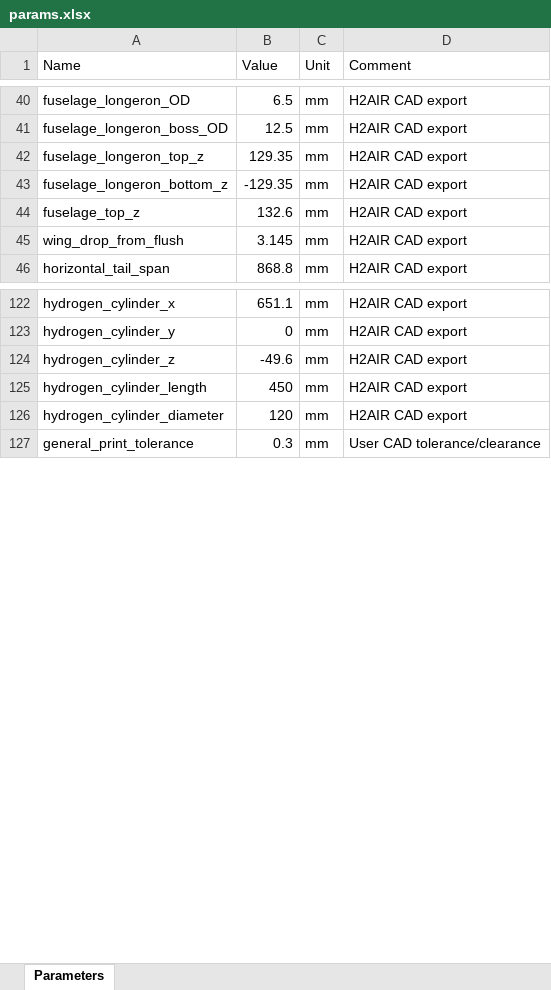
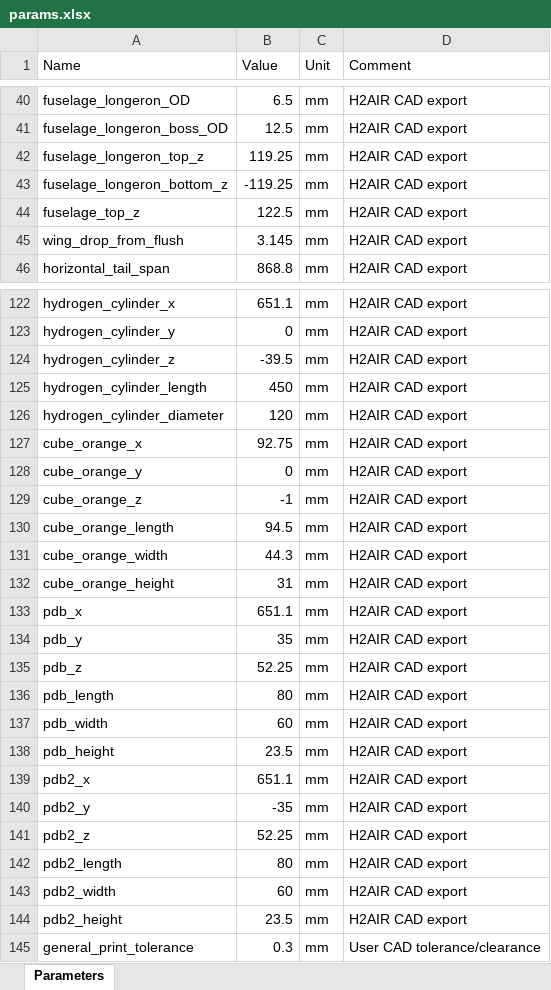
Before and after one commit to Mihaylov-Ivan/H2-drone-sizing, an Excel workbook: outputs/my_design/details/params.xlsx, sheet Parameters, drawn as a sheet; only a part is shown, gaps mark what is left out; values as stored, in another font and other column widths than the file's, no borders; the diff covers the shown part only; the diff names each change by its address in the sheet, - before the commit and + after, or states it on an @@ line.

```diff
--- a/outputs/my_design/details/params.xlsx (sheet Parameters)
+++ b/outputs/my_design/details/params.xlsx (sheet Parameters)
-B42 (Value): 129.35
+B42 (Value): 119.25
-B43 (Value): -129.35
+B43 (Value): -119.25
-B44 (Value): 132.6
+B44 (Value): 122.5
-B124 (Value): -49.6
+B124 (Value): -39.5
+row 127: cube_orange_x | 92.75 | mm | H2AIR CAD export
+row 128: cube_orange_y | 0 | mm | H2AIR CAD export
+row 129: cube_orange_z | -1 | mm | H2AIR CAD export
+row 130: cube_orange_length | 94.5 | mm | H2AIR CAD export
+row 131: cube_orange_width | 44.3 | mm | H2AIR CAD export
+row 132: cube_orange_height | 31 | mm | H2AIR CAD export
+row 133: pdb_x | 651.1 | mm | H2AIR CAD export
+row 134: pdb_y | 35 | mm | H2AIR CAD export
+row 135: pdb_z | 52.25 | mm | H2AIR CAD export
+row 136: pdb_length | 80 | mm | H2AIR CAD export
+row 137: pdb_width | 60 | mm | H2AIR CAD export
+row 138: pdb_height | 23.5 | mm | H2AIR CAD export
+row 139: pdb2_x | 651.1 | mm | H2AIR CAD export
+row 140: pdb2_y | -35 | mm | H2AIR CAD export
+row 141: pdb2_z | 52.25 | mm | H2AIR CAD export
+row 142: pdb2_length | 80 | mm | H2AIR CAD export
+row 143: pdb2_width | 60 | mm | H2AIR CAD export
+row 144: pdb2_height | 23.5 | mm | H2AIR CAD export
```
Also changed, not shown: 20 edited cells elsewhere in this sheet, 31 other files.
